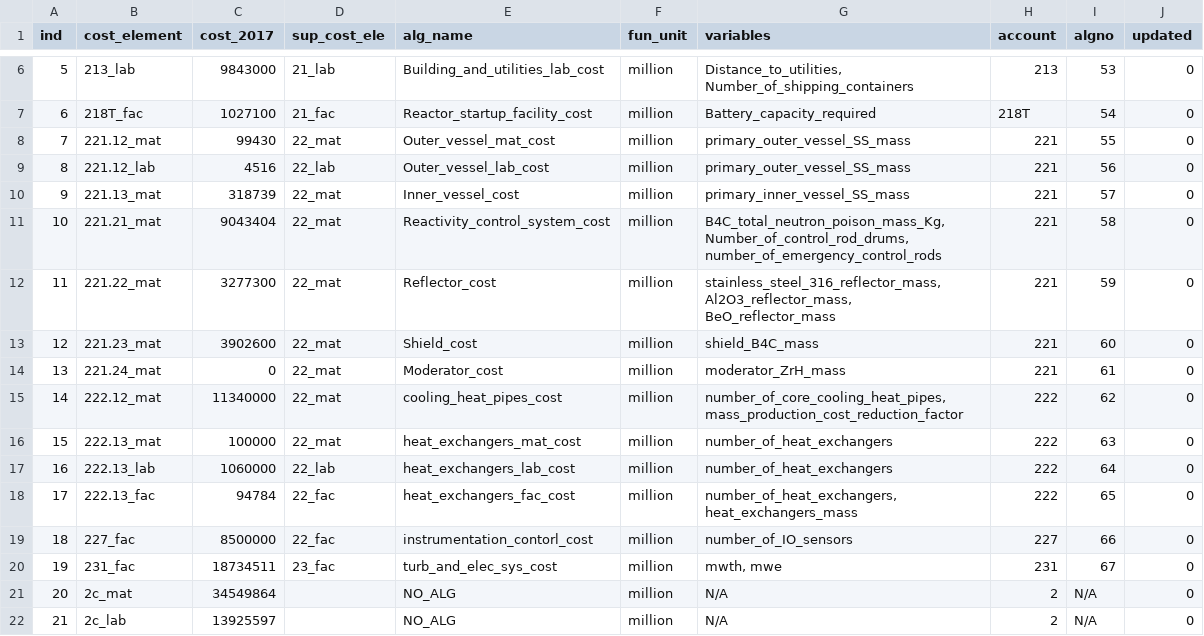
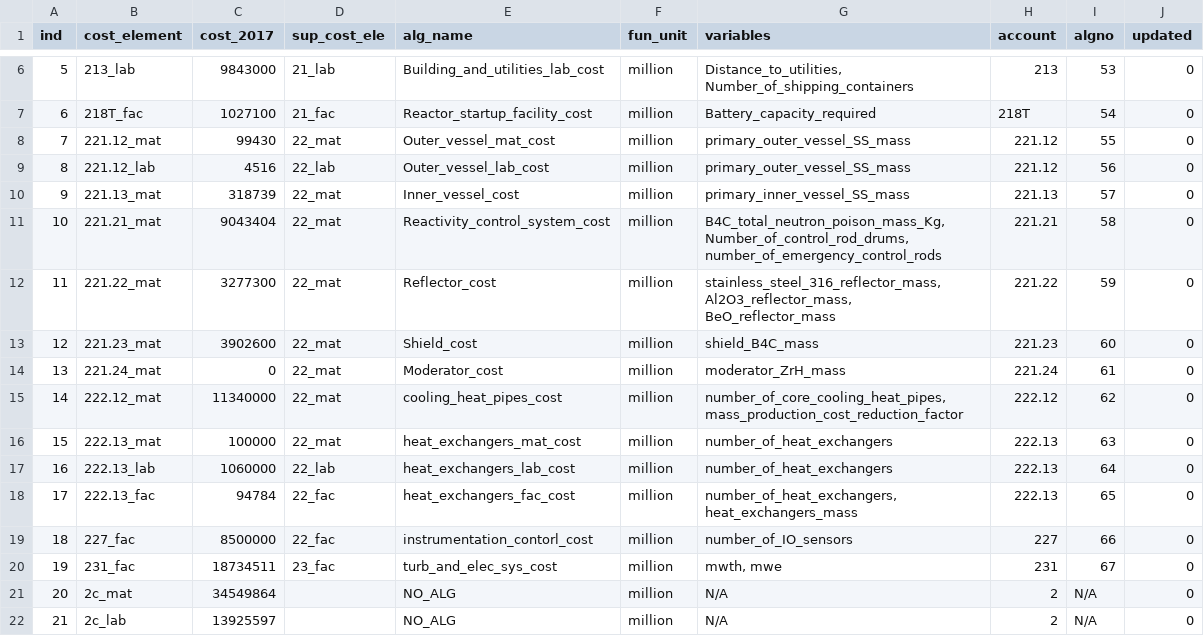
Before and after one commit to accert-dev/ACCERT, a CSV file: tutorial/ref_tables/heatpipe_cost_element.csv, drawn as a sheet; only a part is shown, gaps mark what is left out.

```diff
--- a/tutorial/ref_tables/heatpipe_cost_element.csv
+++ b/tutorial/ref_tables/heatpipe_cost_element.csv
@@ -7,13 +7,13 @@ ind,cost_element,cost_2017,sup_cost_ele,alg_name,fun_unit,variables,account,algn
 6,218T_fac,1027100,21_fac,Reactor_startup_facility_cost,million,Battery_capacity_required,218T,54,0
-7,221.12_mat,99430,22_mat,Outer_vessel_mat_cost,million,primary_outer_vessel_SS_mass,221,55,0
-8,221.12_lab,4516,22_lab,Outer_vessel_lab_cost,million,primary_outer_vessel_SS_mass,221,56,0
-9,221.13_mat,318739,22_mat,Inner_vessel_cost,million,primary_inner_vessel_SS_mass,221,57,0
-10,221.21_mat,9043404,22_mat,Reactivity_control_system_cost,million,"B4C_total_neutron_poison_mass_Kg, Number_of_control_rod_drums, number_of_emergency_control_rods",221,58,0
-11,221.22_mat,3277300,22_mat,Reflector_cost,million,"stainless_steel_316_reflector_mass, Al2O3_reflector_mass, BeO_reflector_mass",221,59,0
-12,221.23_mat,3902600,22_mat,Shield_cost,million,shield_B4C_mass,221,60,0
-13,221.24_mat,0,22_mat,Moderator_cost,million,moderator_ZrH_mass,221,61,0
-14,222.12_mat,11340000,22_mat,cooling_heat_pipes_cost,million,"number_of_core_cooling_heat_pipes, mass_production_cost_reduction_factor",222,62,0
-15,222.13_mat,100000,22_mat,heat_exchangers_mat_cost,million,number_of_heat_exchangers,222,63,0
-16,222.13_lab,1060000,22_lab,heat_exchangers_lab_cost,million,number_of_heat_exchangers,222,64,0
-17,222.13_fac,94784,22_fac,heat_exchangers_fac_cost,million,"number_of_heat_exchangers, heat_exchangers_mass",222,65,0
+7,221.12_mat,99430,22_mat,Outer_vessel_mat_cost,million,primary_outer_vessel_SS_mass,221.12,55,0
+8,221.12_lab,4516,22_lab,Outer_vessel_lab_cost,million,primary_outer_vessel_SS_mass,221.12,56,0
+9,221.13_mat,318739,22_mat,Inner_vessel_cost,million,primary_inner_vessel_SS_mass,221.13,57,0
+10,221.21_mat,9043404,22_mat,Reactivity_control_system_cost,million,"B4C_total_neutron_poison_mass_Kg, Number_of_control_rod_drums, number_of_emergency_control_rods",221.21,58,0
+11,221.22_mat,3277300,22_mat,Reflector_cost,million,"stainless_steel_316_reflector_mass, Al2O3_reflector_mass, BeO_reflector_mass",221.22,59,0
+12,221.23_mat,3902600,22_mat,Shield_cost,million,shield_B4C_mass,221.23,60,0
+13,221.24_mat,0,22_mat,Moderator_cost,million,moderator_ZrH_mass,221.24,61,0
+14,222.12_mat,11340000,22_mat,cooling_heat_pipes_cost,million,"number_of_core_cooling_heat_pipes, mass_production_cost_reduction_factor",222.12,62,0
+15,222.13_mat,100000,22_mat,heat_exchangers_mat_cost,million,number_of_heat_exchangers,222.13,63,0
+16,222.13_lab,1060000,22_lab,heat_exchangers_lab_cost,million,number_of_heat_exchangers,222.13,64,0
+17,222.13_fac,94784,22_fac,heat_exchangers_fac_cost,million,"number_of_heat_exchangers, heat_exchangers_mass",222.13,65,0
 18,227_fac,8500000,22_fac,instrumentation_contorl_cost,million,number_of_IO_sensors,227,66,0
```
Also changed, not shown: 35 other files.
